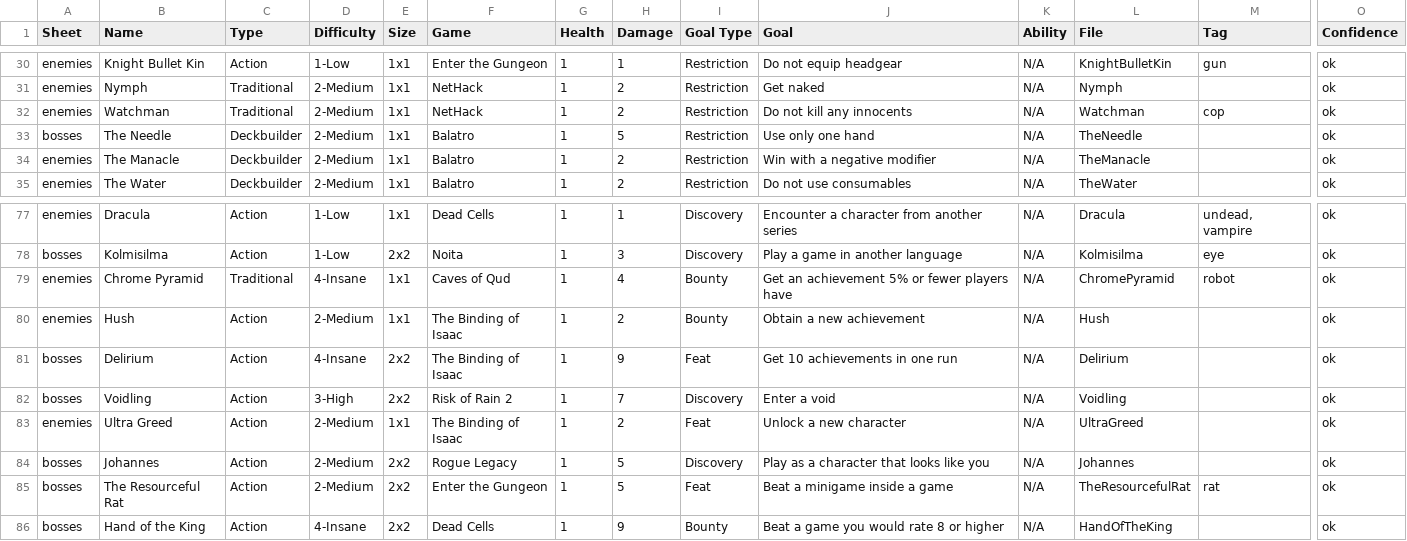
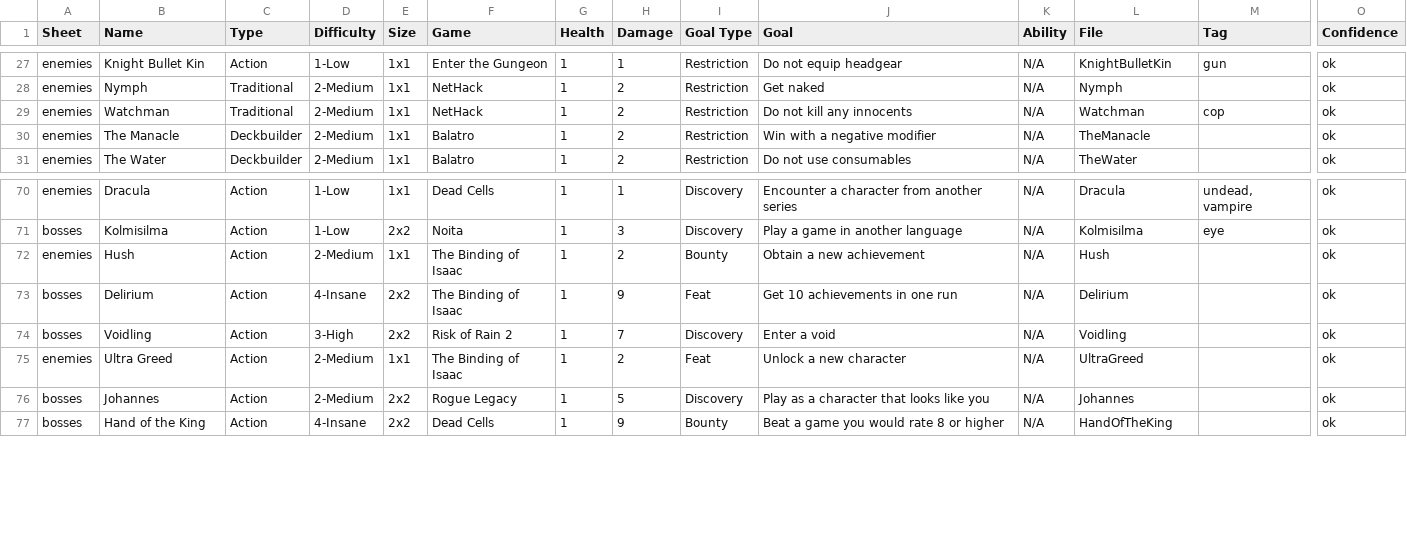
Before and after one commit to batsling/Roguelike-like, a CSV file: docs/goal-candidates.csv, drawn as a sheet; only a part is shown, gaps mark what is left out; rows hold the shown columns only; the diff covers the shown part only; the diff names each change by its address in the sheet, - before the commit and + after, or states it on an @@ line.

```diff
--- a/docs/goal-candidates.csv
+++ b/docs/goal-candidates.csv
-row 33: bosses | The Needle | Deckbuilder | 2-Medium | 1x1 | Balatro | 1 | 5 | Restriction | Use only one hand | N/A | TheNeedle |  | ok
-row 79: enemies | Chrome Pyramid | Traditional | 4-Insane | 1x1 | Caves of Qud | 1 | 4 | Bounty | Get an achievement 5% or fewer players have | N/A | ChromePyramid | robot | ok
-row 85: bosses | The Resourceful Rat | Action | 2-Medium | 2x2 | Enter the Gungeon | 1 | 5 | Feat | Beat a minigame inside a game | N/A | TheResourcefulRat | rat | ok
```
Also changed, not shown: 6 removed rows elsewhere in this file.
